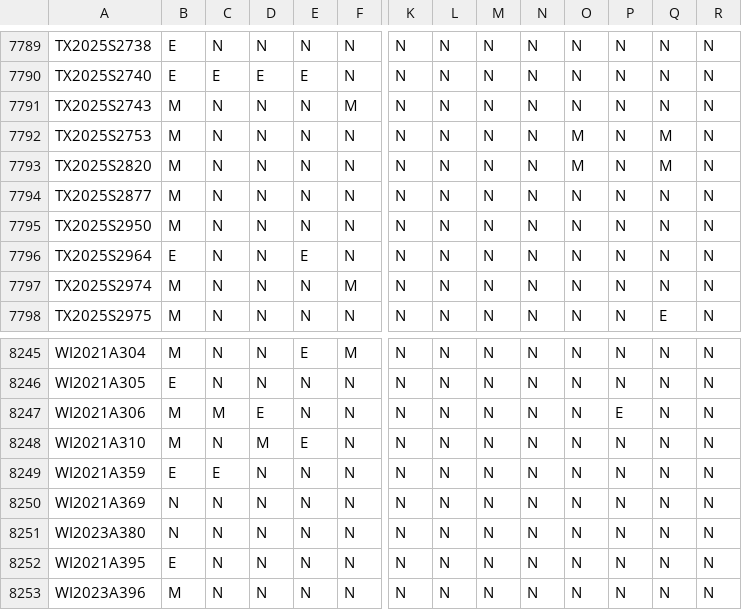
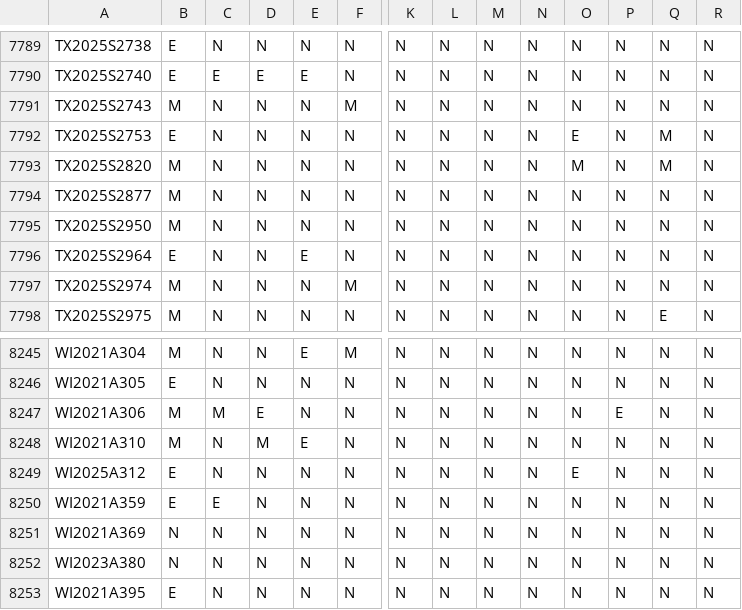
Before and after one commit to jloffredo2/state-elect-law-db, a CSV file: output/vrl_provisions.csv, drawn as a sheet; only a part is shown, gaps mark what is left out; the shorter side is filled out with more unchanged rows; rows hold the shown columns only; the diff names each change by its address in the sheet, - before the commit and + after, or states it on an @@ line.

```diff
--- a/output/vrl_provisions.csv
+++ b/output/vrl_provisions.csv
-B7792: M
+B7792: E
-O7792: M
+O7792: E
+row 8249: WI2025A312 | E | N | N | N | N | N | N | N | N | E | N | N | N
```
Also changed, not shown: 4 other files.
